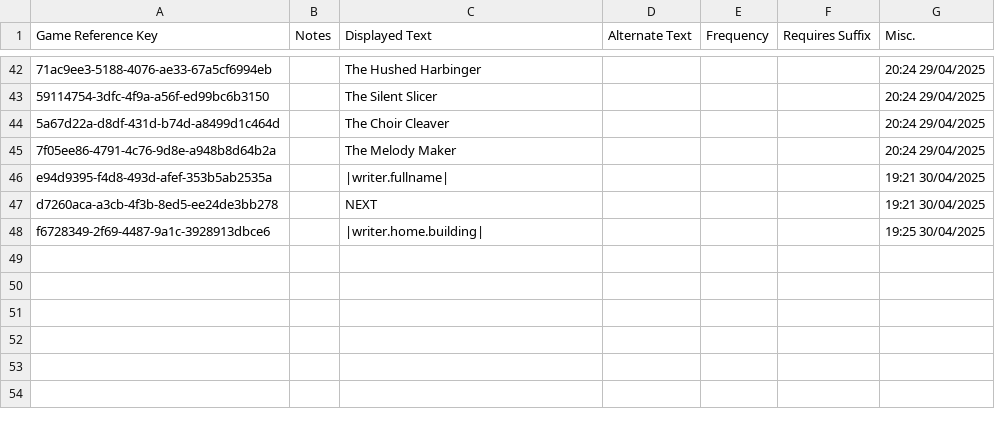
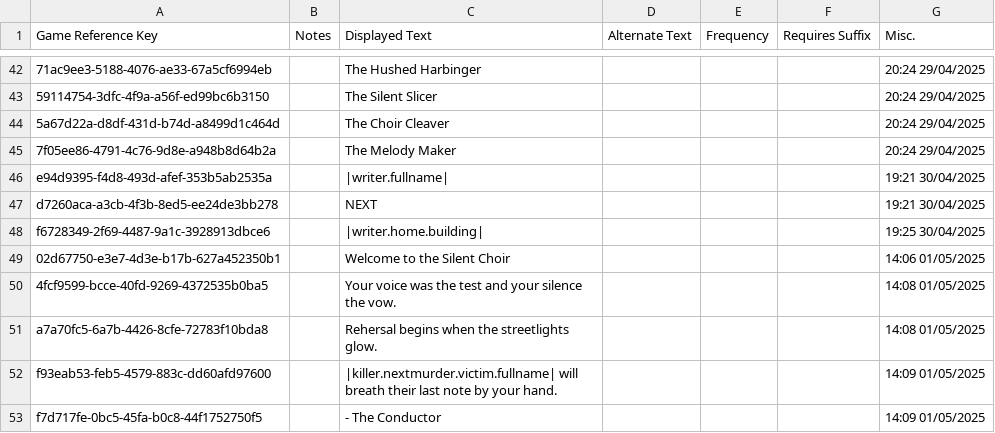
Before and after one commit to crispiboi/MurderCult, a CSV file: DDSContent/Strings/English/DDS/dds.blocks.csv, drawn as a sheet; only a part is shown, gaps mark what is left out.

```diff
--- a/DDSContent/Strings/English/DDS/dds.blocks.csv
+++ b/DDSContent/Strings/English/DDS/dds.blocks.csv
@@ -48 +48,6 @@
 "f6728349-2f69-4487-9a1c-3928913dbce6","","|writer.home.building|","",,"","19:25 30/04/2025"
+"02d67750-e3e7-4d3e-b17b-627a452350b1","","Welcome to the Silent Choir","",,"","14:06 01/05/2025"
+"4fcf9599-bcce-40fd-9269-4372535b0ba5","","Your voice was the test and your silence the vow.","",,"","14:08 01/05/2025"
+"a7a70fc5-6a7b-4426-8cfe-72783f10bda8","","Rehersal begins when the streetlights glow.","",,"","14:08 01/05/2025"
+"f93eab53-feb5-4579-883c-dd60afd97600","","|killer.nextmurder.victim.fullname| will breath their last note by your hand.","",,"","14:09 01/05/2025"
+"f7d717fe-0bc5-45fa-b0c8-44f1752750f5","","- The Conductor","",,"","14:09 01/05/2025"
```
Also changed, not shown: DDSContent/Strings/English/Evidence/evidence.names.csv, 11 other files.
